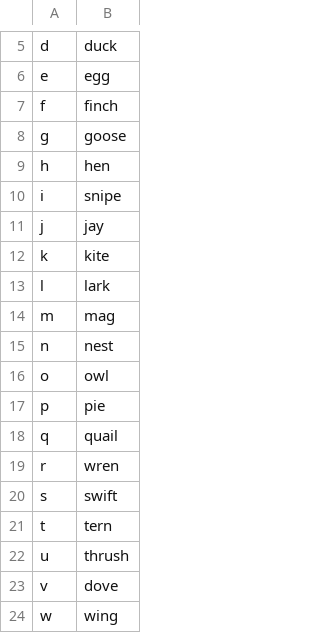
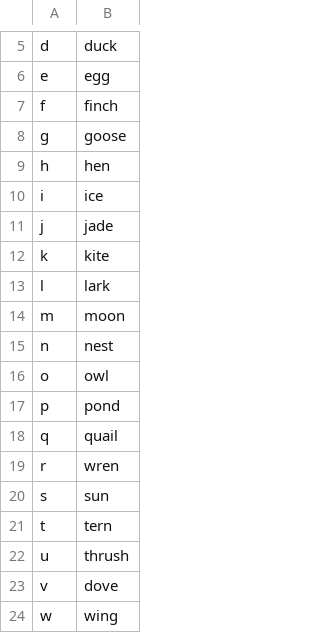
Before and after one commit to jaresty/mac-dotfiles, a CSV file: talon-settings/alphabet.csv, drawn as a sheet; only a part is shown, gaps mark what is left out.

Commit message:
Resolved conflict with 'snip'

```diff
--- a/talon-settings/alphabet.csv
+++ b/talon-settings/alphabet.csv
@@ -9,13 +9,13 @@ g,goose
 h,hen
-i,snipe
-j,jay
+i,ice
+j,jade
 k,kite
 l,lark
-m,mag
+m,moon
 n,nest
 o,owl
-p,pie
+p,pond
 q,quail
 r,wren
-s,swift
+s,sun
 t,tern
```
